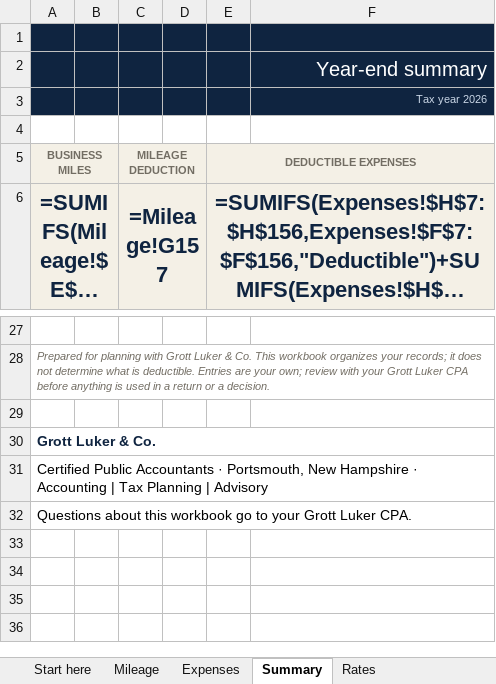
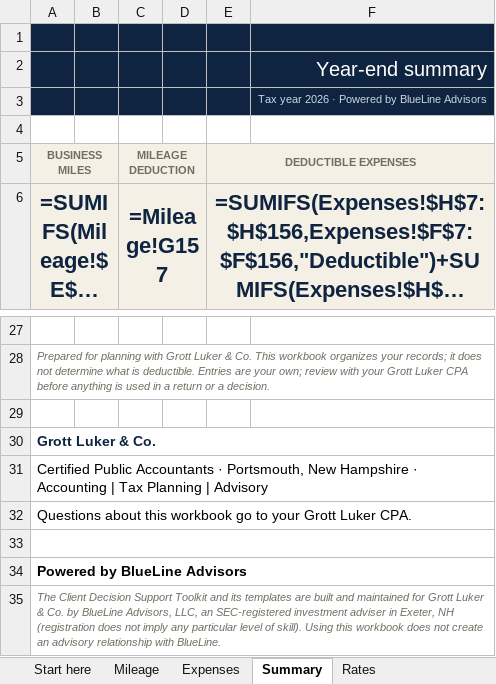
Before and after one commit to franksabin/Grott-Luker, an Excel workbook: public/templates/GrottLuker-Mileage-Expense-Log-2026.xlsx, sheet Summary, drawn as a sheet; only a part is shown, gaps mark what is left out; long unchanged cells end in …; values as stored, in another font and other column widths than the file's, no borders; formulas without a stored value are shown as written; charts and pictures not drawn; the diff names each change by its address in the sheet, - before the commit and + after, or states it on an @@ line.

```diff
--- a/public/templates/GrottLuker-Mileage-Expense-Log-2026.xlsx (sheet Summary)
+++ b/public/templates/GrottLuker-Mileage-Expense-Log-2026.xlsx (sheet Summary)
-F3: Tax year 2026
+F3: Tax year 2026 · Powered by BlueLine Advisors
+row 33: (empty)
+row 34: Powered by BlueLine Advisors
+row 35: The Client Decision Support Toolkit and its templates are built and maintained for Grott Luker & Co. by BlueLine Advisors, LLC, an SEC-registered investment adviser in Exeter, NH (registration does not imply any particular level of skill). Using this workbook does not create an advisory relationship with BlueLine.
```
Also changed, not shown: sheet Start here, sheet Rates, sheet Mileage, sheet Expenses, public/templates/GrottLuker-Charitable-Donation-Log-2026.xlsx, public/templates/GrottLuker-Know-Your-Numbers.xlsx, 1 other file.
